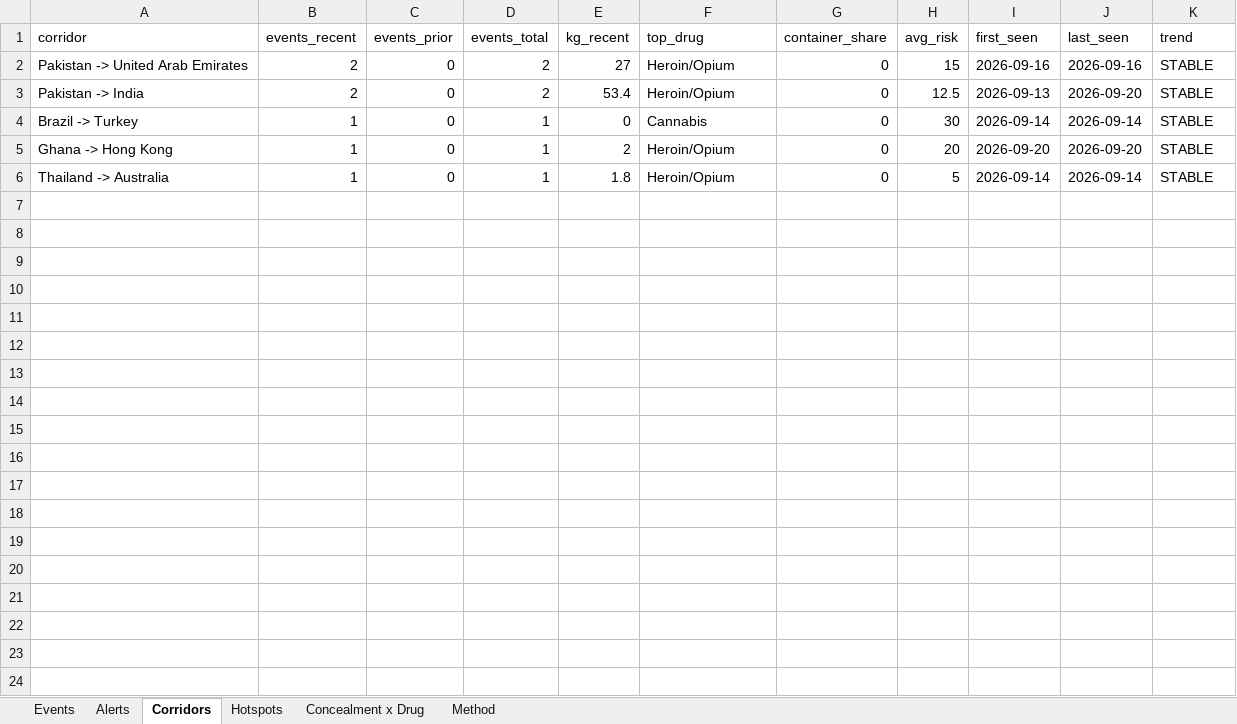
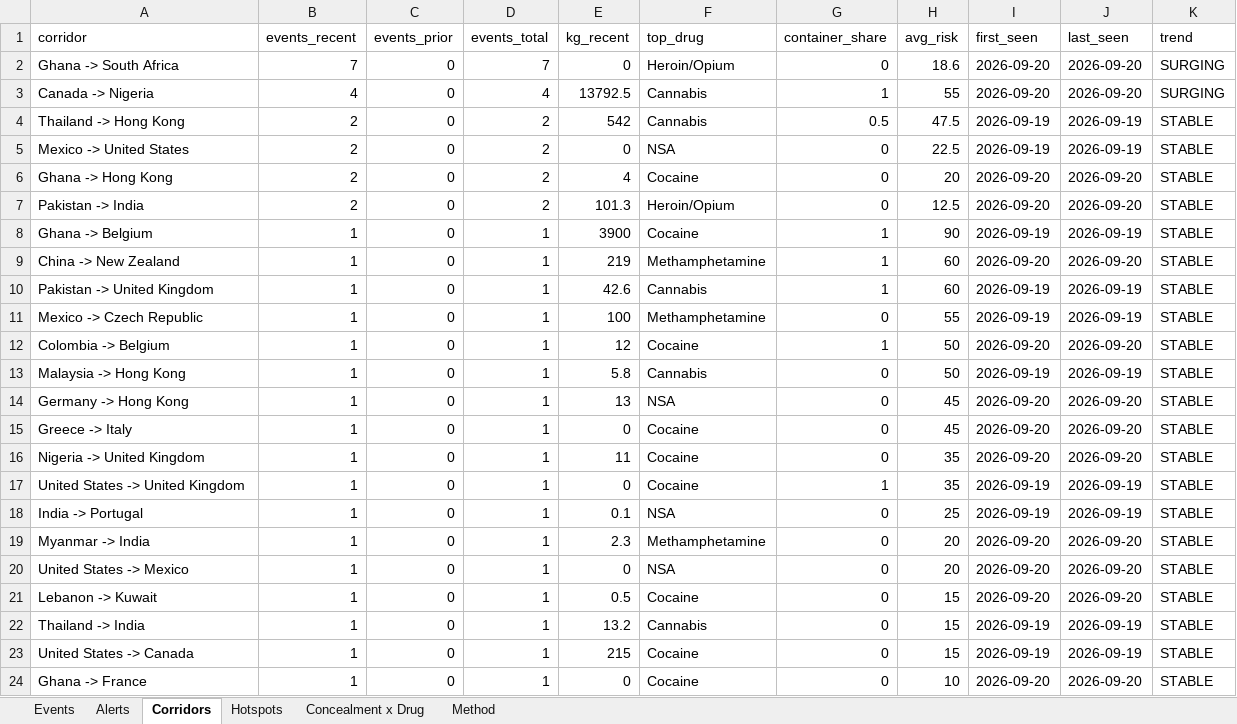
Before and after one commit to glretief-ux/Seizure-watch-, an Excel workbook: docs/seizure_watch.xlsx, sheet Corridors, drawn as a sheet; values as stored, in another font and other column widths than the file's, no borders; addresses are those after the commit; the diff names each change by its address in the sheet, - before the commit and + after, or states it on an @@ line.

```diff
--- a/docs/seizure_watch.xlsx (sheet Corridors)
+++ b/docs/seizure_watch.xlsx (sheet Corridors)
+row 2: Ghana -> South Africa | 7 | 0 | 7 | 0 | Heroin/Opium | 0 | 18.6 | 2026-09-20 | 2026-09-20 | SURGING
+row 3: Canada -> Nigeria | 4 | 0 | 4 | 13792.5 | Cannabis | 1 | 55 | 2026-09-20 | 2026-09-20 | SURGING
+row 4: Thailand -> Hong Kong | 2 | 0 | 2 | 542 | Cannabis | 0.5 | 47.5 | 2026-09-19 | 2026-09-19 | STABLE
-A5 (corridor): Pakistan -> United Arab Emirates
+A5 (corridor): Mexico -> United States
-E5 (kg_recent): 27
+E5 (kg_recent): 0
-F5 (top_drug): Heroin/Opium
+F5 (top_drug): NSA
-H5 (avg_risk): 15
+H5 (avg_risk): 22.5
-I5 (first_seen): 2026-09-16
+I5 (first_seen): 2026-09-19
-J5 (last_seen): 2026-09-16
+J5 (last_seen): 2026-09-19
+row 6: Ghana -> Hong Kong | 2 | 0 | 2 | 4 | Cocaine | 0 | 20 | 2026-09-20 | 2026-09-20 | STABLE
-E7 (kg_recent): 53.4
+E7 (kg_recent): 101.3
-I7 (first_seen): 2026-09-13
+I7 (first_seen): 2026-09-20
+row 8: Ghana -> Belgium | 1 | 0 | 1 | 3900 | Cocaine | 1 | 90 | 2026-09-19 | 2026-09-19 | STABLE
+row 9: China -> New Zealand | 1 | 0 | 1 | 219 | Methamphetamine | 1 | 60 | 2026-09-20 | 2026-09-20 | STABLE
+row 10: Pakistan -> United Kingdom | 1 | 0 | 1 | 42.6 | Cannabis | 1 | 60 | 2026-09-19 | 2026-09-19 | STABLE
+row 11: Mexico -> Czech Republic | 1 | 0 | 1 | 100 | Methamphetamine | 0 | 55 | 2026-09-19 | 2026-09-19 | STABLE
+row 12: Colombia -> Belgium | 1 | 0 | 1 | 12 | Cocaine | 1 | 50 | 2026-09-20 | 2026-09-20 | STABLE
+row 13: Malaysia -> Hong Kong | 1 | 0 | 1 | 5.8 | Cannabis | 0 | 50 | 2026-09-19 | 2026-09-19 | STABLE
+row 14: Germany -> Hong Kong | 1 | 0 | 1 | 13 | NSA | 0 | 45 | 2026-09-20 | 2026-09-20 | STABLE
-A15 (corridor): Brazil -> Turkey
+A15 (corridor): Greece -> Italy
-F15 (top_drug): Cannabis
+F15 (top_drug): Cocaine
-H15 (avg_risk): 30
+H15 (avg_risk): 45
-I15 (first_seen): 2026-09-14
+I15 (first_seen): 2026-09-20
-J15 (last_seen): 2026-09-14
+J15 (last_seen): 2026-09-20
+row 16: Nigeria -> United Kingdom | 1 | 0 | 1 | 11 | Cocaine | 0 | 35 | 2026-09-20 | 2026-09-20 | STABLE
+row 17: United States -> United Kingdom | 1 | 0 | 1 | 0 | Cocaine | 1 | 35 | 2026-09-19 | 2026-09-19 | STABLE
+row 18: India -> Portugal | 1 | 0 | 1 | 0.1 | NSA | 0 | 25 | 2026-09-19 | 2026-09-19 | STABLE
-A19 (corridor): Ghana -> Hong Kong
+A19 (corridor): Myanmar -> India
-E19 (kg_recent): 2
+E19 (kg_recent): 2.3
-F19 (top_drug): Heroin/Opium
+F19 (top_drug): Methamphetamine
+row 20: United States -> Mexico | 1 | 0 | 1 | 0 | NSA | 0 | 20 | 2026-09-20 | 2026-09-20 | STABLE
+row 21: Lebanon -> Kuwait | 1 | 0 | 1 | 0.5 | Cocaine | 0 | 15 | 2026-09-20 | 2026-09-20 | STABLE
-A22 (corridor): Thailand -> Australia
+A22 (corridor): Thailand -> India
-E22 (kg_recent): 1.8
+E22 (kg_recent): 13.2
-F22 (top_drug): Heroin/Opium
+F22 (top_drug): Cannabis
-H22 (avg_risk): 5
+H22 (avg_risk): 15
-I22 (first_seen): 2026-09-14
+I22 (first_seen): 2026-09-19
-J22 (last_seen): 2026-09-14
+J22 (last_seen): 2026-09-19
+row 23: United States -> Canada | 1 | 0 | 1 | 215 | Cocaine | 0 | 15 | 2026-09-19 | 2026-09-19 | STABLE
+row 24: Ghana -> France | 1 | 0 | 1 | 0 | Cocaine | 0 | 10 | 2026-09-20 | 2026-09-20 | STABLE
```
Also changed, not shown: sheet Events, sheet Hotspots, sheet Concealment x Drug, sheet Alerts, 3 other files.
